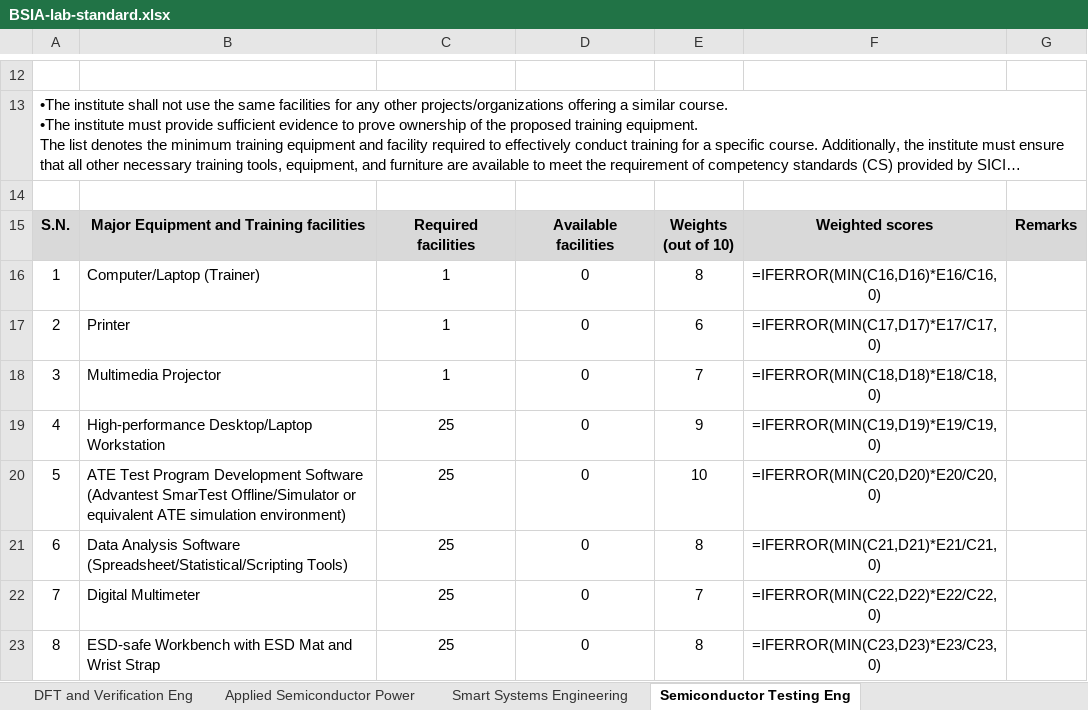
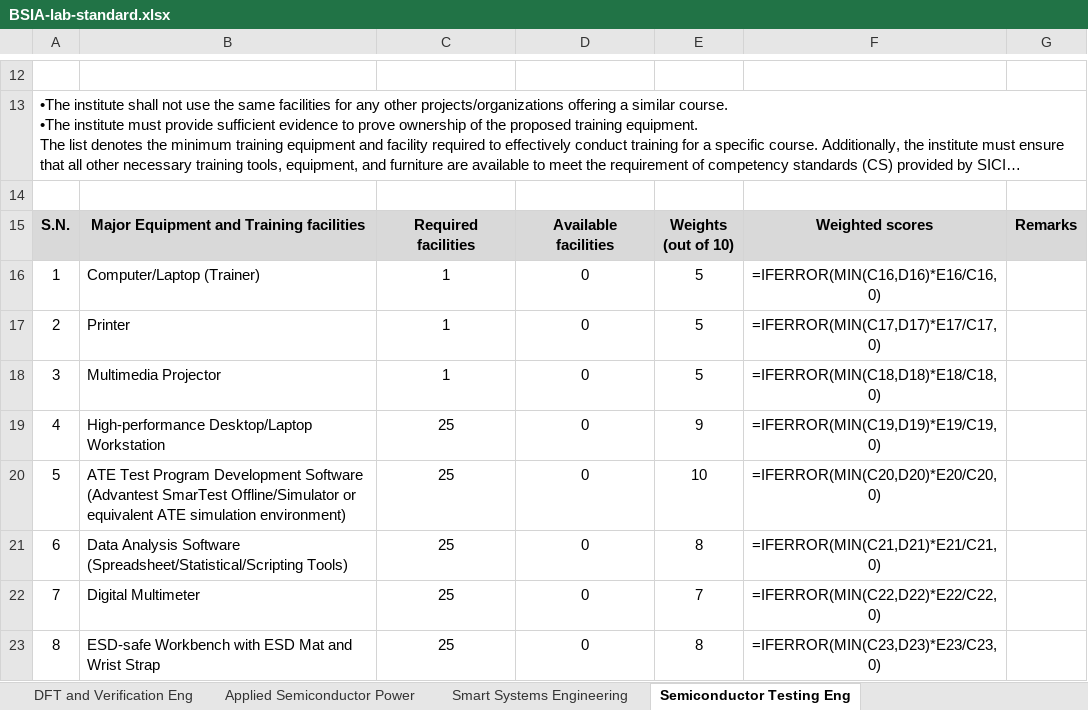
Before and after one commit to shourovrm/SICIP-standards, an Excel workbook: lab-standards/BSIA-lab-standard.xlsx, sheet Semiconductor Testing Eng, drawn as a sheet; only a part is shown, gaps mark what is left out; long unchanged cells end in …; values as stored, in another font and other column widths than the file's, no borders; formulas without a stored value are shown as written; the diff names each change by its address in the sheet, - before the commit and + after, or states it on an @@ line.

```diff
--- a/lab-standards/BSIA-lab-standard.xlsx (sheet Semiconductor Testing Eng)
+++ b/lab-standards/BSIA-lab-standard.xlsx (sheet Semiconductor Testing Eng)
-E16: 8
+E16: 5
-E17: 6
+E17: 5
-E18: 7
+E18: 5
```
Also changed, not shown: data/xlsx/bsia--semiconductor-testing-engineering.xlsx, 3 other files.
